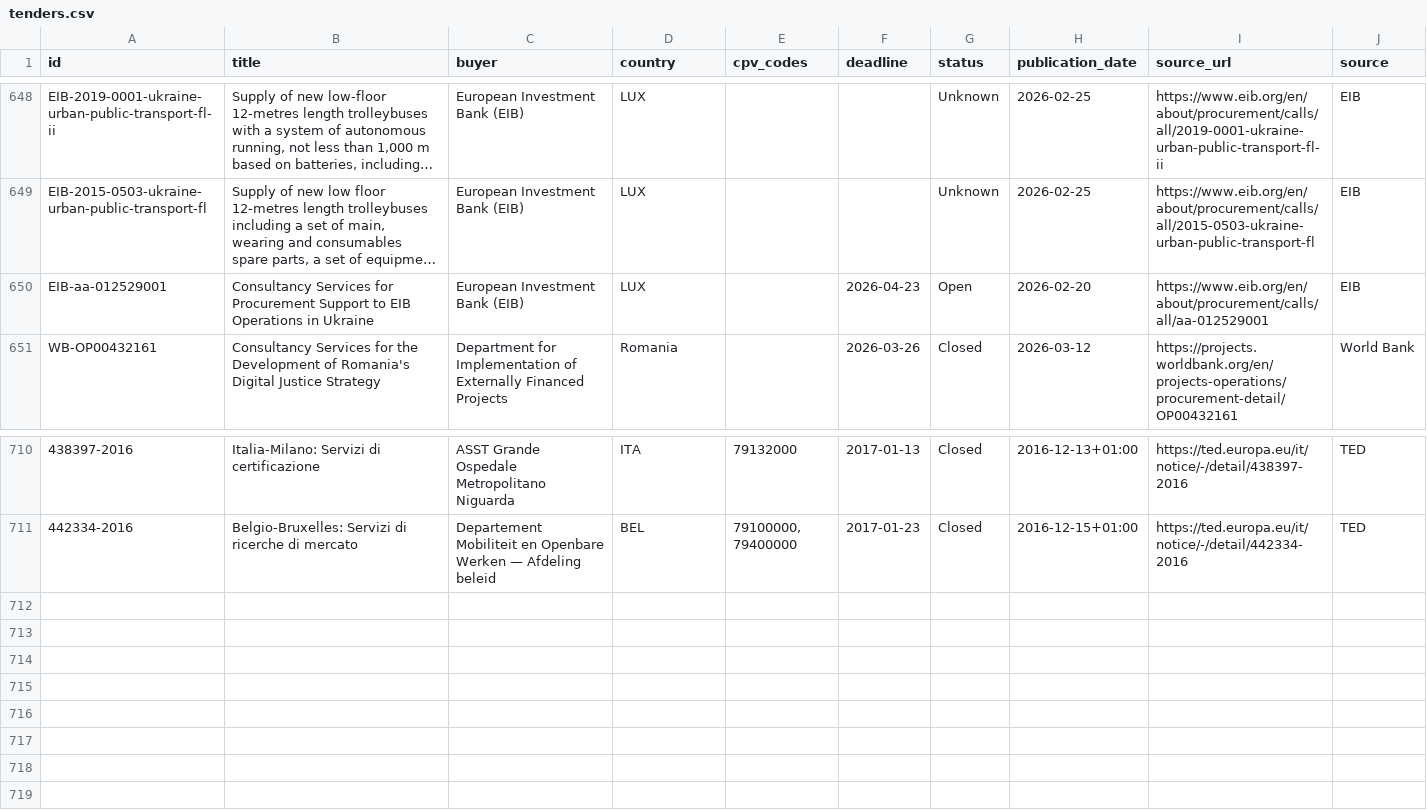
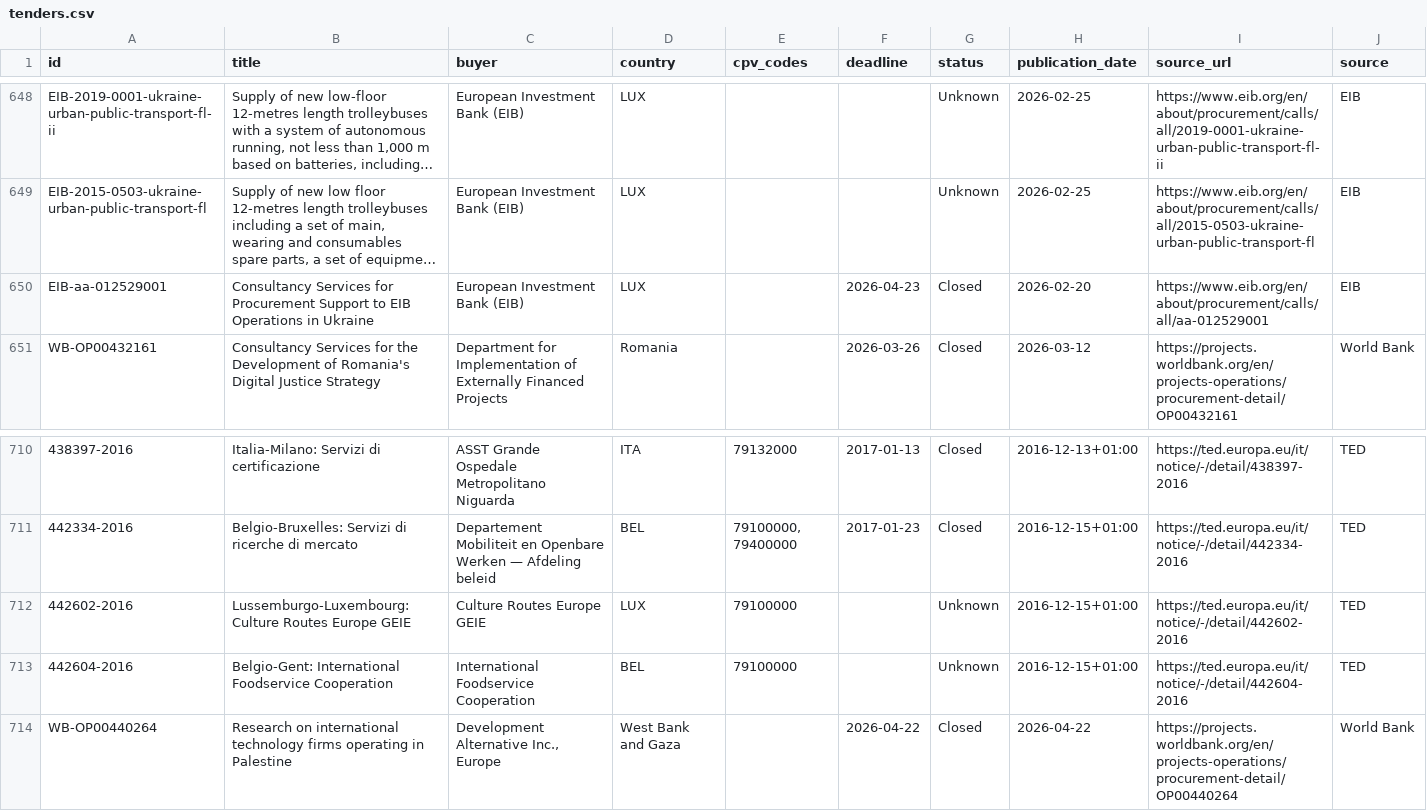
Before and after one commit to wodka2000/bei-tender-agent, a CSV file: output/tenders.csv, drawn as a sheet; only a part is shown, gaps mark what is left out; long unchanged cells end in …; the diff names each change by its address in the sheet, - before the commit and + after, or states it on an @@ line.

```diff
--- a/output/tenders.csv
+++ b/output/tenders.csv
-G650 (status): Open
+G650 (status): Closed
+row 712: 442602-2016 | Lussemburgo-Luxembourg: Culture Routes Europe GEIE | Culture Routes Europe GEIE | LUX | 79100000 |  | Unknown | 2016-12-15+01:00 | https://ted.europa.eu/it/notice/-/detail/442602-2016 | TED
+row 713: 442604-2016 | Belgio-Gent: International Foodservice Cooperation | International Foodservice Cooperation | BEL | 79100000 |  | Unknown | 2016-12-15+01:00 | https://ted.europa.eu/it/notice/-/detail/442604-2016 | TED
+row 714: WB-OP00440264 | Research on international technology firms operating in Palestine | Development Alternative Inc., Europe | West Bank and Gaza |  | 2026-04-22 | Closed | 2026-04-22 | https://projects.worldbank.org/en/projects-operations/procurement-detail/OP00440264 | World Bank
```
Also changed, not shown: 1 other file.
